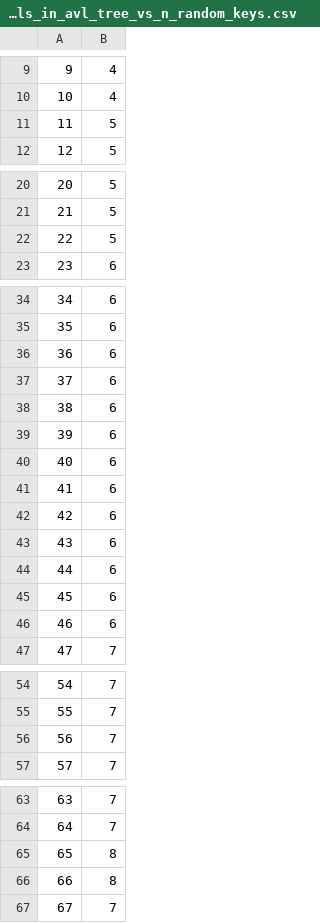
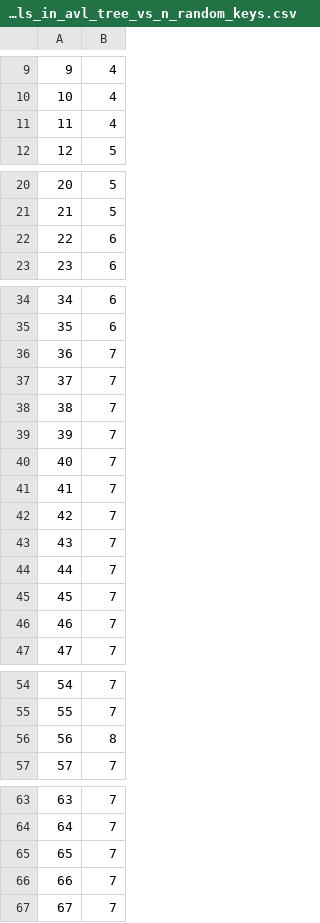
Before and after one commit to vguillaume8/java_data_structures, a CSV file: data/csv/levels_in_avl_tree_vs_n_random_keys.csv, drawn as a sheet; only a part is shown, gaps mark what is left out.

```diff
--- a/data/csv/levels_in_avl_tree_vs_n_random_keys.csv
+++ b/data/csv/levels_in_avl_tree_vs_n_random_keys.csv
@@ -10,3 +10,3 @@
 10,4
-11,5
+11,4
 12,5
@@ -21,3 +21,3 @@
 21,5
-22,5
+22,6
 23,6
@@ -35,13 +35,13 @@
 35,6
-36,6
-37,6
-38,6
-39,6
-40,6
-41,6
-42,6
-43,6
-44,6
-45,6
-46,6
+36,7
+37,7
+38,7
+39,7
+40,7
+41,7
+42,7
+43,7
+44,7
+45,7
+46,7
 47,7
@@ -55,3 +55,3 @@
 55,7
-56,7
+56,8
 57,7
@@ -64,4 +64,4 @@
 64,7
-65,8
-66,8
+65,7
+66,7
 67,7
```
Also changed, not shown: data/csv/avg_cost_to_insert_into_arraylist.csv, data/csv/avg_cost_to_remove_from_arraylist.csv, 19 other files.
